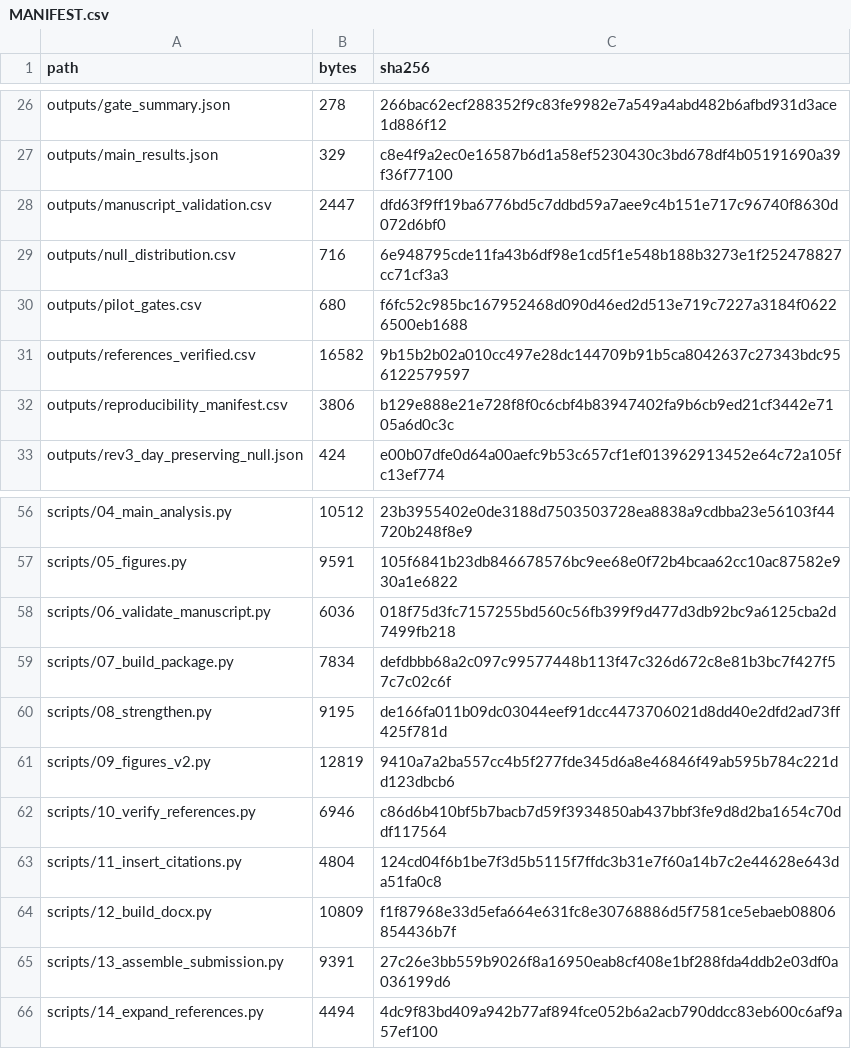
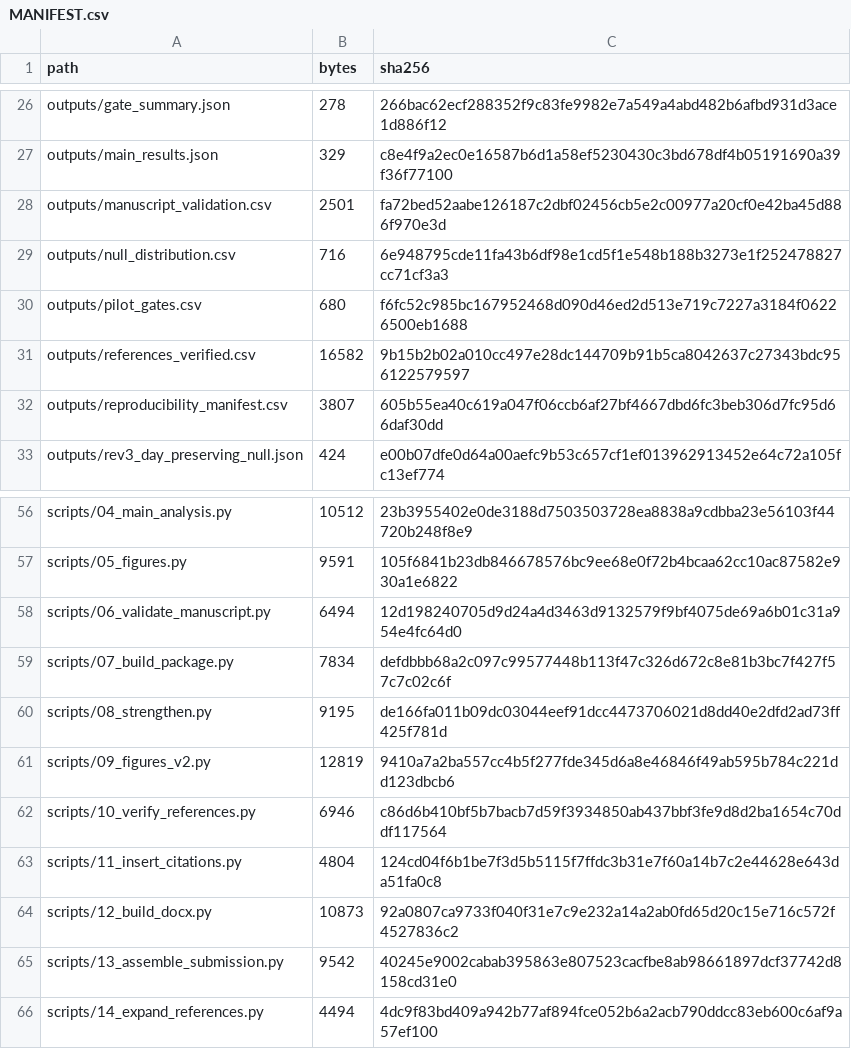
Before and after one commit to jiajunluo430-creator/icu-nutrition-interruption-attribution, a CSV file: MANIFEST.csv, drawn as a sheet; only a part is shown, gaps mark what is left out.

```diff
--- a/MANIFEST.csv
+++ b/MANIFEST.csv
@@ -27,3 +27,3 @@ outputs/gate_summary.json,278,266bac62ecf288352f9c83fe9982e7a549a4abd482b6afbd93
 outputs/main_results.json,329,c8e4f9a2ec0e16587b6d1a58ef5230430c3bd678df4b05191690a39f36f77100
-outputs/manuscript_validation.csv,2447,dfd63f9ff19ba6776bd5c7ddbd59a7aee9c4b151e717c96740f8630d072d6bf0
+outputs/manuscript_validation.csv,2501,fa72bed52aabe126187c2dbf02456cb5e2c00977a20cf0e42ba45d886f970e3d
 outputs/null_distribution.csv,716,6e948795cde11fa43b6df98e1cd5f1e548b188b3273e1f252478827cc71cf3a3
@@ -31,3 +31,3 @@ outputs/pilot_gates.csv,680,f6fc52c985bc167952468d090d46ed2d513e719c7227a3184f06
 outputs/references_verified.csv,16582,9b15b2b02a010cc497e28dc144709b91b5ca8042637c27343bdc956122579597
-outputs/reproducibility_manifest.csv,3806,b129e888e21e728f8f0c6cbf4b83947402fa9b6cb9ed21cf3442e7105a6d0c3c
+outputs/reproducibility_manifest.csv,3807,605b55ea40c619a047f06ccb6af27bf4667dbd6fc3beb306d7fc95d66daf30dd
 outputs/rev3_day_preserving_null.json,424,e00b07dfe0d64a00aefc9b53c657cf1ef013962913452e64c72a105fc13ef774
@@ -57,3 +57,3 @@ scripts/04_main_analysis.py,10512,23b3955402e0de3188d7503503728ea8838a9cdbba23e5
 scripts/05_figures.py,9591,105f6841b23db846678576bc9ee68e0f72b4bcaa62cc10ac87582e930a1e6822
-scripts/06_validate_manuscript.py,6036,018f75d3fc7157255bd560c56fb399f9d477d3db92bc9a6125cba2d7499fb218
+scripts/06_validate_manuscript.py,6494,12d198240705d9d24a4d3463d9132579f9bf4075de69a6b01c31a954e4fc64d0
 scripts/07_build_package.py,7834,defdbbb68a2c097c99577448b113f47c326d672c8e81b3bc7f427f57c7c02c6f
@@ -63,4 +63,4 @@ scripts/10_verify_references.py,6946,c86d6b410bf5b7bacb7d59f3934850ab437bbf3fe9d
 scripts/11_insert_citations.py,4804,124cd04f6b1be7f3d5b5115f7ffdc3b31e7f60a14b7c2e44628e643da51fa0c8
-scripts/12_build_docx.py,10809,f1f87968e33d5efa664e631fc8e30768886d5f7581ce5ebaeb08806854436b7f
-scripts/13_assemble_submission.py,9391,27c26e3bb559b9026f8a16950eab8cf408e1bf288fda4ddb2e03df0a036199d6
+scripts/12_build_docx.py,10873,92a0807ca9733f040f31e7c9e232a14a2ab0fd65d20c15e716c572f4527836c2
+scripts/13_assemble_submission.py,9542,40245e9002cabab395863e807523cacfbe8ab98661897dcf37742d8158cd31e0
 scripts/14_expand_references.py,4494,4dc9f83bd409a942b77af894fce052b6a2acb790ddcc83eb600c6af9a57ef100
```
Also changed, not shown: outputs/manuscript_validation.csv, outputs/reproducibility_manifest.csv, 3 other files.
